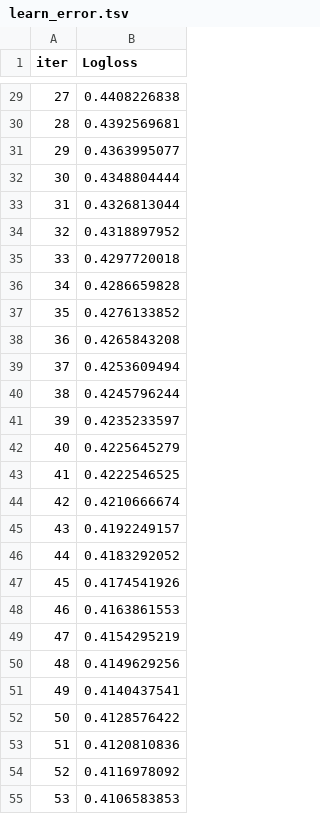
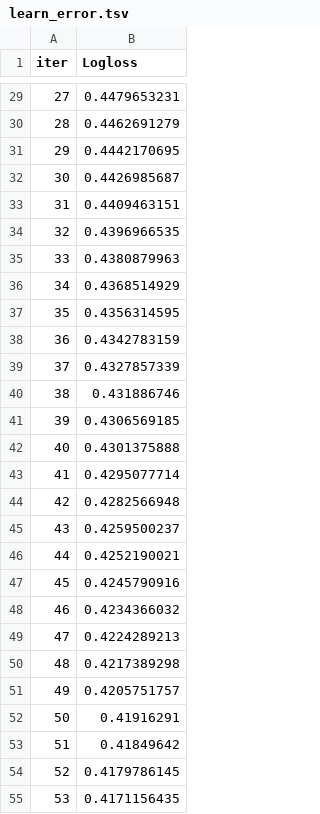
Before and after one commit to jobayer-mojumder/titanic-kaggle, a TSV file: CatBoost/catboost_info/learn_error.tsv, drawn as a sheet; only a part is shown, gaps mark what is left out; the diff covers the shown part only.

```diff
--- a/CatBoost/catboost_info/learn_error.tsv
+++ b/CatBoost/catboost_info/learn_error.tsv
@@ -29,27 +29,27 @@ iter	Logloss
-27	0.4408226838
-28	0.4392569681
-29	0.4363995077
-30	0.4348804444
-31	0.4326813044
-32	0.4318897952
-33	0.4297720018
-34	0.4286659828
-35	0.4276133852
-36	0.4265843208
-37	0.4253609494
-38	0.4245796244
-39	0.4235233597
-40	0.4225645279
-41	0.4222546525
-42	0.4210666674
-43	0.4192249157
-44	0.4183292052
-45	0.4174541926
-46	0.4163861553
-47	0.4154295219
-48	0.4149629256
-49	0.4140437541
-50	0.4128576422
-51	0.4120810836
-52	0.4116978092
-53	0.4106583853
+27	0.4479653231
+28	0.4462691279
+29	0.4442170695
+30	0.4426985687
+31	0.4409463151
+32	0.4396966535
+33	0.4380879963
+34	0.4368514929
+35	0.4356314595
+36	0.4342783159
+37	0.4327857339
+38	0.431886746
+39	0.4306569185
+40	0.4301375888
+41	0.4295077714
+42	0.4282566948
+43	0.4259500237
+44	0.4252190021
+45	0.4245790916
+46	0.4234366032
+47	0.4224289213
+48	0.4217389298
+49	0.4205751757
+50	0.41916291
+51	0.41849642
+52	0.4179786145
+53	0.4171156435
```
Also changed, not shown: 73 edited cells elsewhere in this file, CatBoost/catboost_info/time_left.tsv, CatBoost/submission_catboost.csv, 10 other files.
